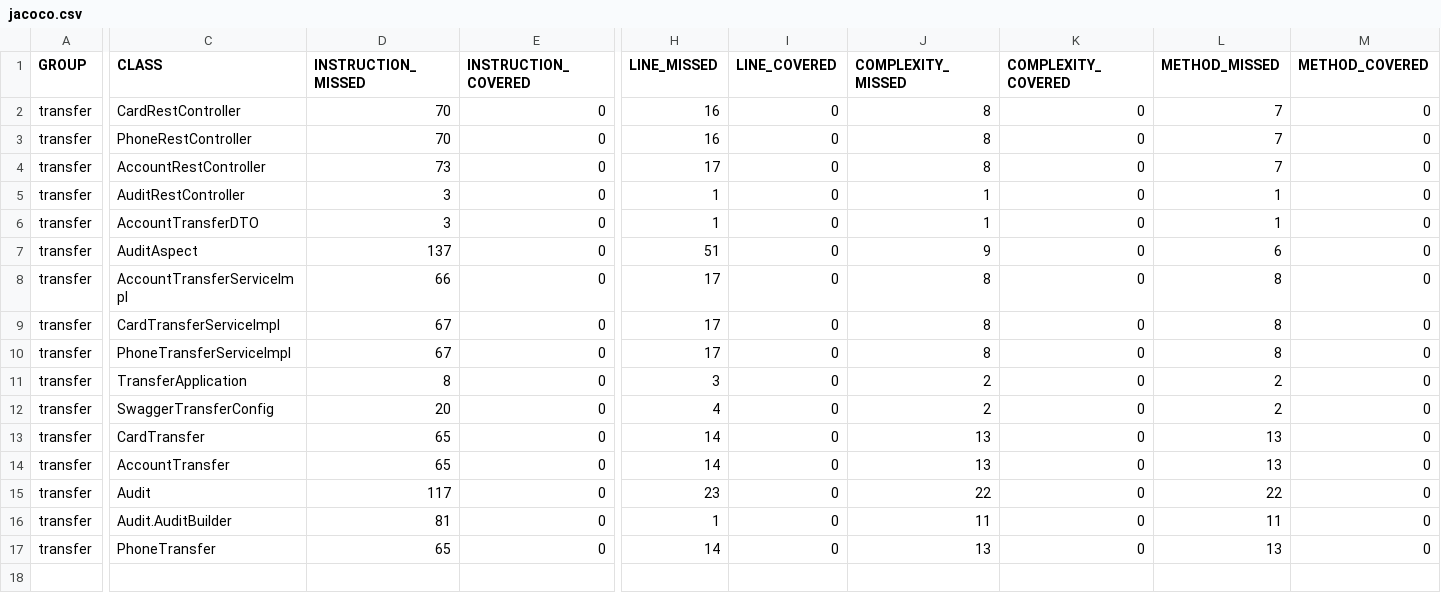
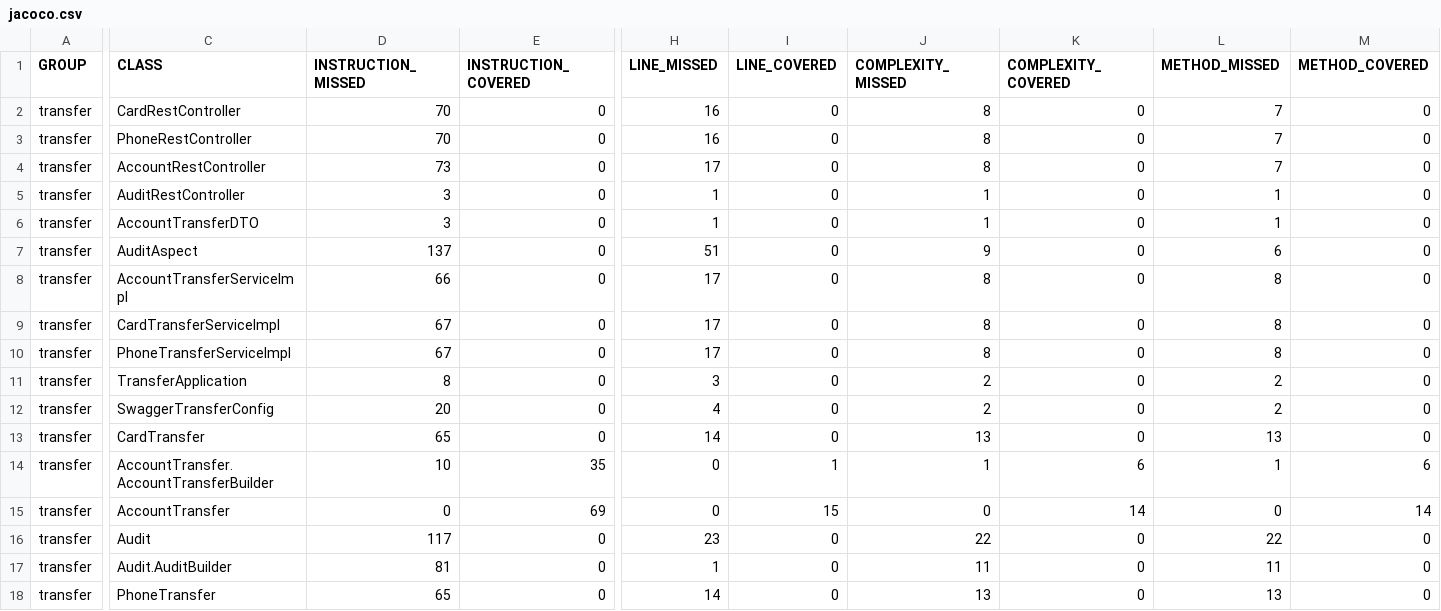
Before and after one commit to Aleksandr-m-k/project3, a CSV file: transfer/target/site/jacoco/jacoco.csv, drawn as a sheet; only a part is shown, gaps mark what is left out; addresses are those after the commit; rows hold the shown columns only; the diff names each change by its address in the sheet, - before the commit and + after, or states it on an @@ line.

```diff
--- a/transfer/target/site/jacoco/jacoco.csv
+++ b/transfer/target/site/jacoco/jacoco.csv
+row 14: transfer | AccountTransfer.AccountTransferBuilder | 10 | 35 | 0 | 1 | 1 | 6 | 1 | 6
-D15 (INSTRUCTION_MISSED): 65
+D15 (INSTRUCTION_MISSED): 0
-E15 (INSTRUCTION_COVERED): 0
+E15 (INSTRUCTION_COVERED): 69
-H15 (LINE_MISSED): 14
+H15 (LINE_MISSED): 0
-I15 (LINE_COVERED): 0
+I15 (LINE_COVERED): 15
-J15 (COMPLEXITY_MISSED): 13
+J15 (COMPLEXITY_MISSED): 0
-K15 (COMPLEXITY_COVERED): 0
+K15 (COMPLEXITY_COVERED): 14
-L15 (METHOD_MISSED): 13
+L15 (METHOD_MISSED): 0
-M15 (METHOD_COVERED): 0
+M15 (METHOD_COVERED): 14
```
Also changed, not shown: 53 other files.
